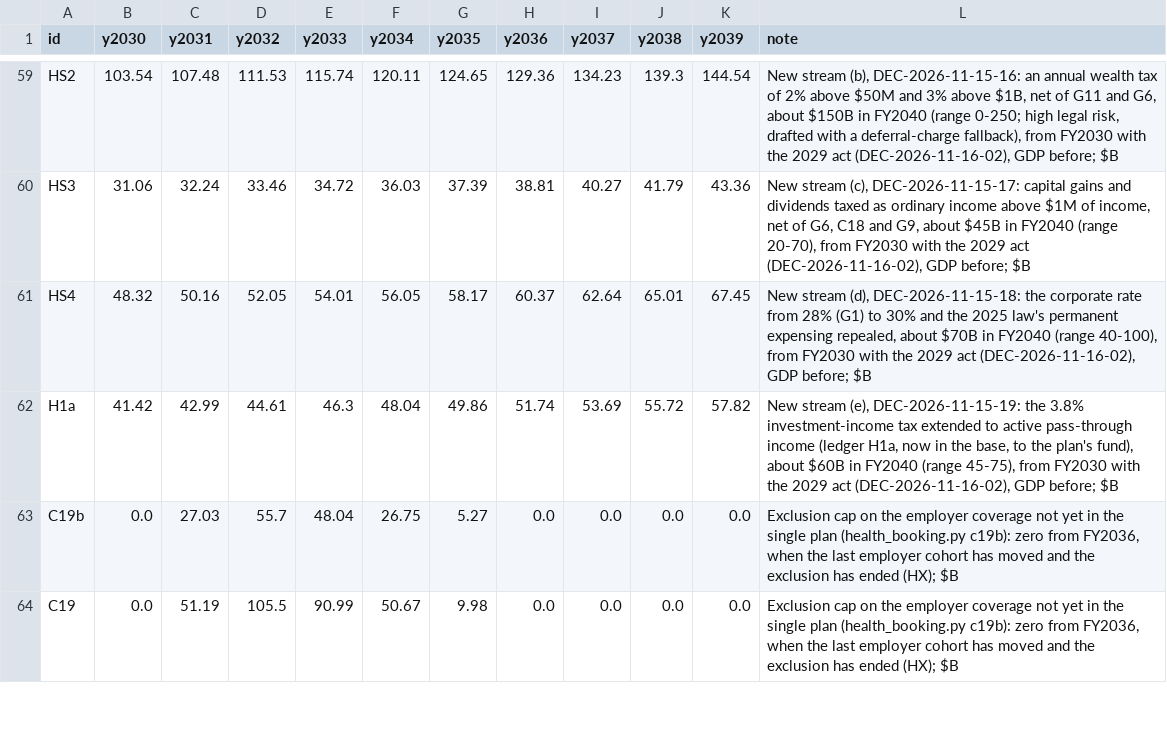
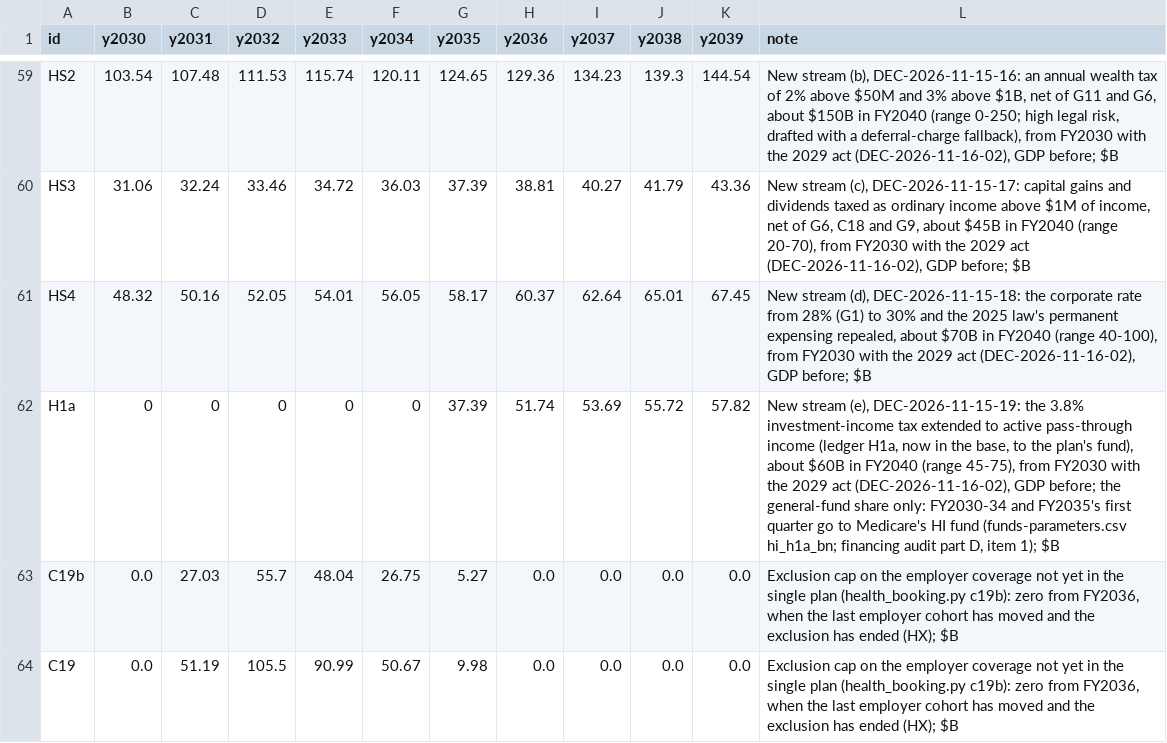
Before and after one commit to fm58cn6g4d-stack/project-2050, a CSV file: models/data/inputs/fiscal-years.csv, drawn as a sheet; only a part is shown, gaps mark what is left out.

```diff
--- a/models/data/inputs/fiscal-years.csv
+++ b/models/data/inputs/fiscal-years.csv
@@ -61,3 +61,3 @@ HS3,31.06,32.24,33.46,34.72,36.03,37.39,38.81,40.27,41.79,43.36,"New stream (c),
 HS4,48.32,50.16,52.05,54.01,56.05,58.17,60.37,62.64,65.01,67.45,"New stream (d), DEC-2026-11-15-18: the corporate rate from 28% (G1) to 30% and the 2025 law's permanent expensing repealed, about $70B in FY2040 (range 40-100), from FY2030 with the 2029 act (DEC-2026-11-16-02), GDP before; $B"
-H1a,41.42,42.99,44.61,46.3,48.04,49.86,51.74,53.69,55.72,57.82,"New stream (e), DEC-2026-11-15-19: the 3.8% investment-income tax extended to active pass-through income (ledger H1a, now in the base, to the plan's fund), about $60B in FY2040 (range 45-75), from FY2030 with the 2029 act (DEC-2026-11-16-02), GDP before; $B"
+H1a,0,0,0,0,0,37.39,51.74,53.69,55.72,57.82,"New stream (e), DEC-2026-11-15-19: the 3.8% investment-income tax extended to active pass-through income (ledger H1a, now in the base, to the plan's fund), about $60B in FY2040 (range 45-75), from FY2030 with the 2029 act (DEC-2026-11-16-02), GDP before; the general-fund share only: FY2030-34 and FY2035's first quarter go to Medicare's HI fund (funds-parameters.csv hi_h1a_bn; financing audit part D, item 1); $B"
 C19b,0.0,27.03,55.7,48.04,26.75,5.27,0.0,0.0,0.0,0.0,"Exclusion cap on the employer coverage not yet in the single plan (health_booking.py c19b): zero from FY2036, when the last employer cohort has moved and the exclusion has ended (HX); $B"
```
Also changed, not shown: legacy/sources/fiscal-recovery-inventory.csv, models/data/inputs/funds-parameters.csv, 29 other files.
